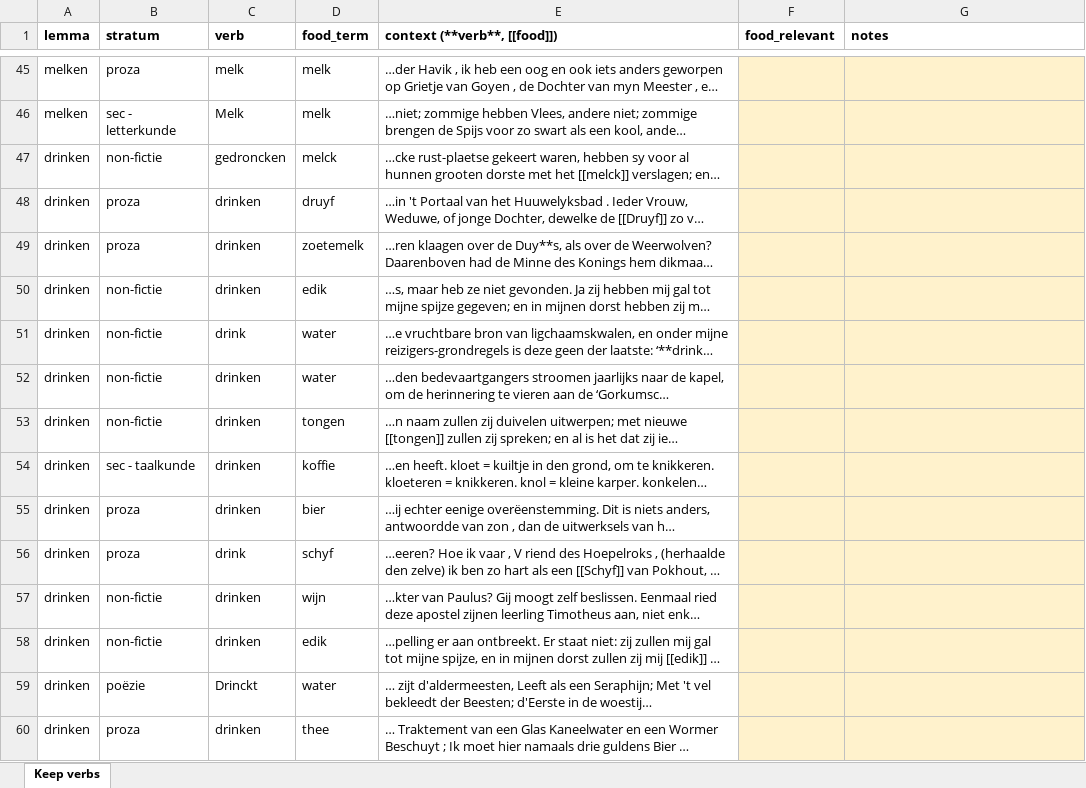
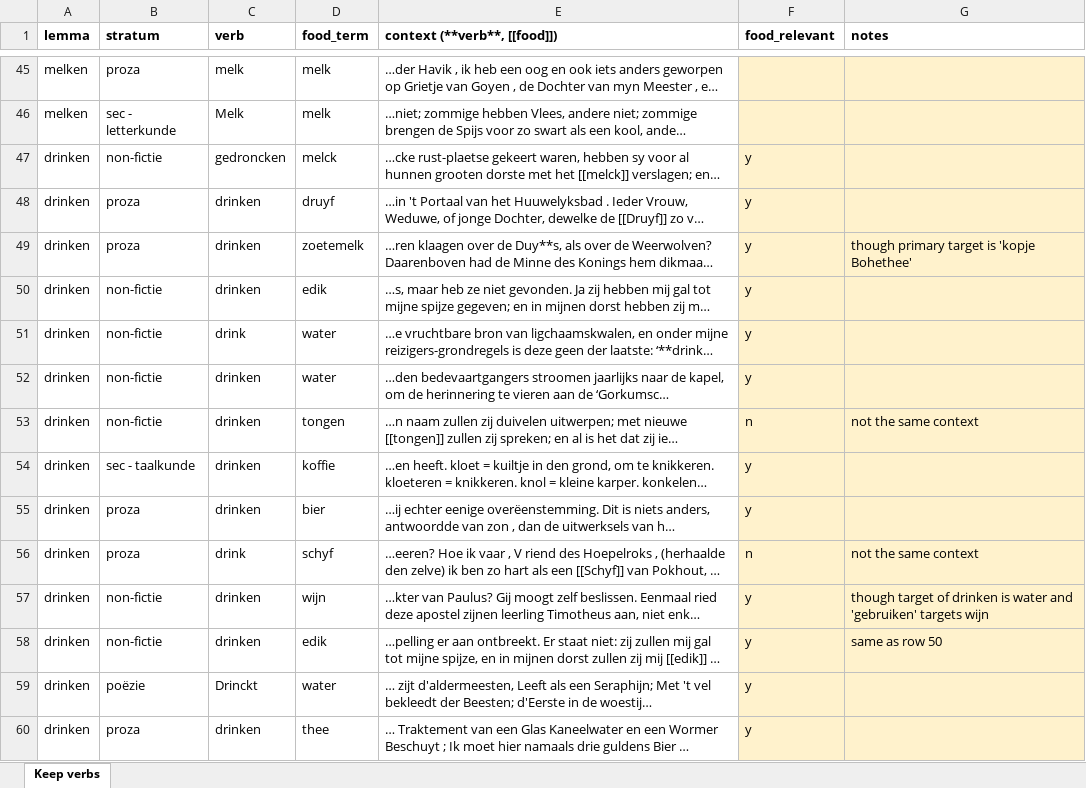
Before and after one commit to HoekR/trifecta-annotation, an Excel workbook: docs/evidence/verb_lexicon/keep_verbs_contexts.xlsx, sheet Keep verbs, drawn as a sheet; only a part is shown, gaps mark what is left out; long unchanged cells end in …; values as stored, in another font and other column widths than the file's, no borders; the diff covers the shown part only; the diff names each change by its address in the sheet, - before the commit and + after, or states it on an @@ line.

```diff
--- a/docs/evidence/verb_lexicon/keep_verbs_contexts.xlsx (sheet Keep verbs)
+++ b/docs/evidence/verb_lexicon/keep_verbs_contexts.xlsx (sheet Keep verbs)
-F47:F52 (food_relevant): (empty)
+F47:F52 (food_relevant): y
-G49 (notes): (empty)
+G49 (notes): though primary target is 'kopje Bohethee'
-F53 (food_relevant): (empty)
+F53 (food_relevant): n
-G53 (notes): (empty)
+G53 (notes): not the same context
-F54:F55 (food_relevant): (empty)
+F54:F55 (food_relevant): y
-F56 (food_relevant): (empty)
+F56 (food_relevant): n
-G56 (notes): (empty)
+G56 (notes): not the same context
-F57:F60 (food_relevant): (empty)
+F57:F60 (food_relevant): y
-G57 (notes): (empty)
+G57 (notes): though target of drinken is water and 'gebruiken' targets wijn
-G58 (notes): (empty)
+G58 (notes): same as row 50
```
Also changed, not shown: 100 edited cells elsewhere in this sheet, 6 other files.
